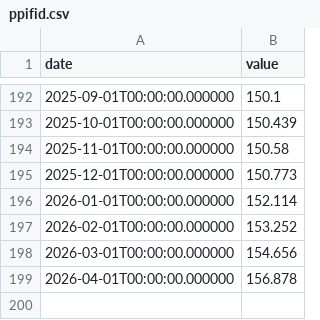
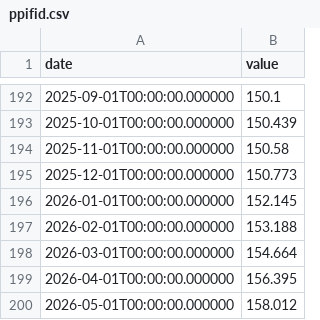
Before and after one commit to fartbagxp/economics, a CSV file: data/raw/ppifid.csv, drawn as a sheet; only a part is shown, gaps mark what is left out.

```diff
--- a/data/raw/ppifid.csv
+++ b/data/raw/ppifid.csv
@@ -195,5 +195,6 @@ date,value
 2025-12-01T00:00:00.000000,150.773
-2026-01-01T00:00:00.000000,152.114
-2026-02-01T00:00:00.000000,153.252
-2026-03-01T00:00:00.000000,154.656
-2026-04-01T00:00:00.000000,156.878
+2026-01-01T00:00:00.000000,152.145
+2026-02-01T00:00:00.000000,153.188
+2026-03-01T00:00:00.000000,154.664
+2026-04-01T00:00:00.000000,156.395
+2026-05-01T00:00:00.000000,158.012
```
Also changed, not shown: data/derived/ppifes_mom.csv, data/derived/ppifes_yoy.csv, 5 other files.
